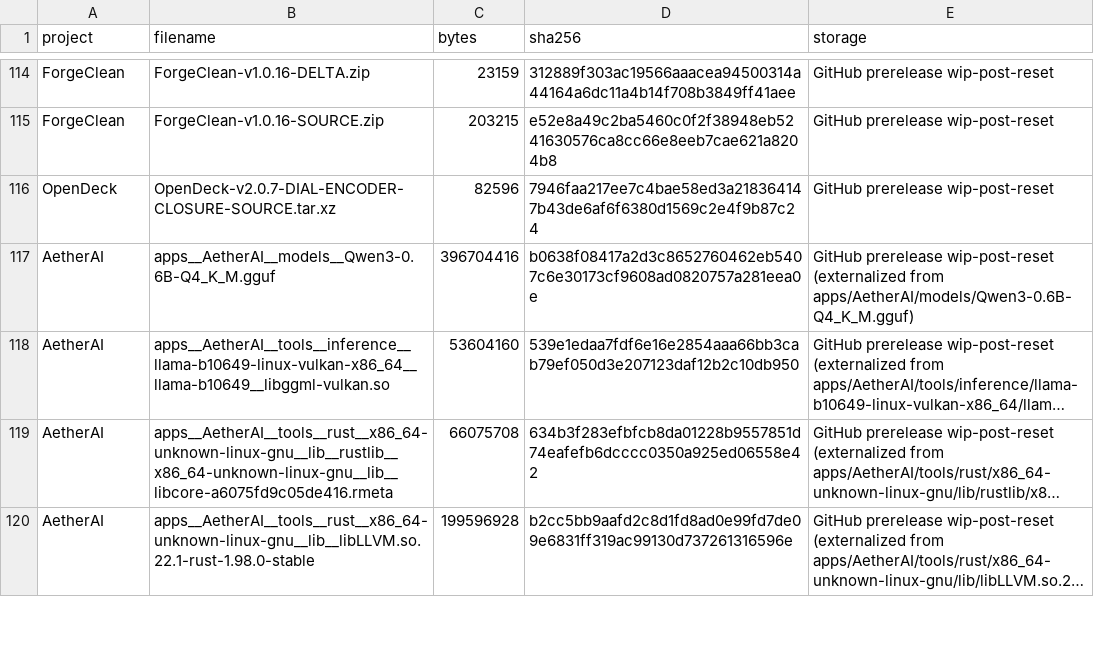
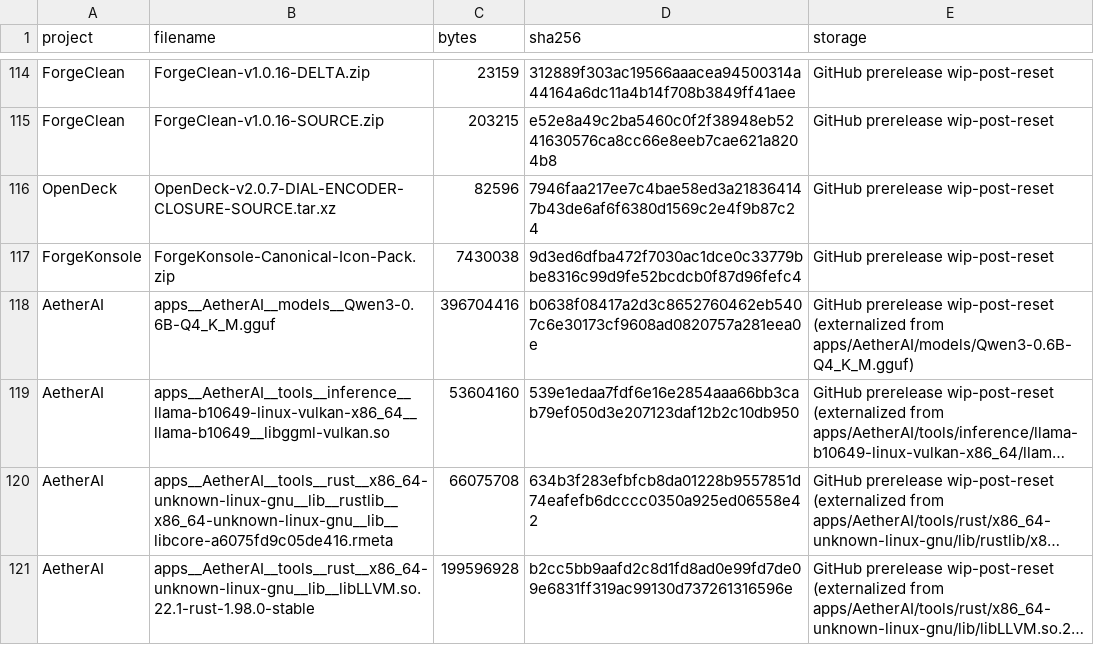
Before and after one commit to pattendnd1-png/AETHERFORGE, a TSV file: artifacts/INDEX.tsv, drawn as a sheet; only a part is shown, gaps mark what is left out; long unchanged cells end in …; the diff names each change by its address in the sheet, - before the commit and + after, or states it on an @@ line.

```diff
--- a/artifacts/INDEX.tsv
+++ b/artifacts/INDEX.tsv
+row 117: ForgeKonsole | ForgeKonsole-Canonical-Icon-Pack.zip | 7430038 | 9d3ed6dfba472f7030ac1dce0c33779bbe8316c99d9fe52bcdcb0f87d96fefc4 | GitHub prerelease wip-post-reset
```
Also changed, not shown: 1 other file.
